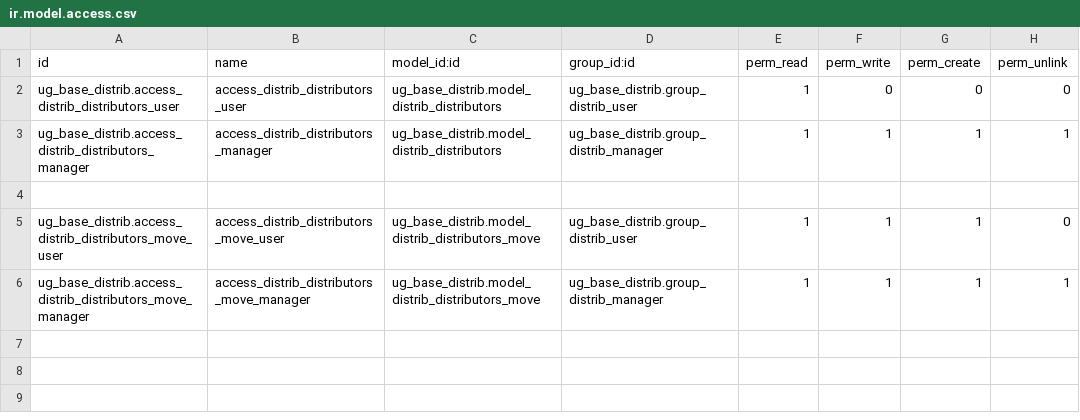
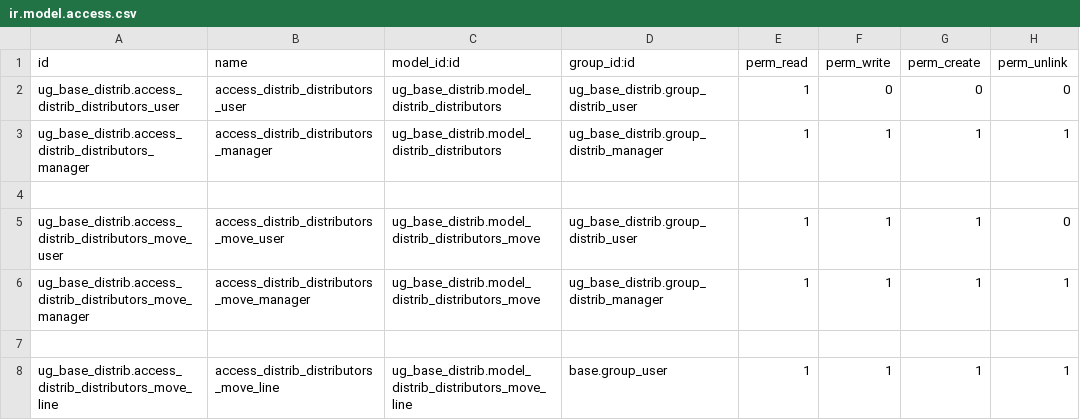
Before and after one commit to bakum/odoo_dev, a CSV file: addon_ugears/ug_base_distrib/security/ir.model.access.csv, drawn as a sheet.

```diff
--- a/addon_ugears/ug_base_distrib/security/ir.model.access.csv
+++ b/addon_ugears/ug_base_distrib/security/ir.model.access.csv
@@ -6 +6,3 @@ ug_base_distrib.access_distrib_distributors_move_user,access_distrib_distributor
 ug_base_distrib.access_distrib_distributors_move_manager,access_distrib_distributors_move_manager,ug_base_distrib.model_distrib_distributors_move,ug_base_distrib.group_distrib_manager,1,1,1,1
+
+ug_base_distrib.access_distrib_distributors_move_line,access_distrib_distributors_move_line,ug_base_distrib.model_distrib_distributors_move_line,base.group_user,1,1,1,1
```
Also changed, not shown: 4 other files.
